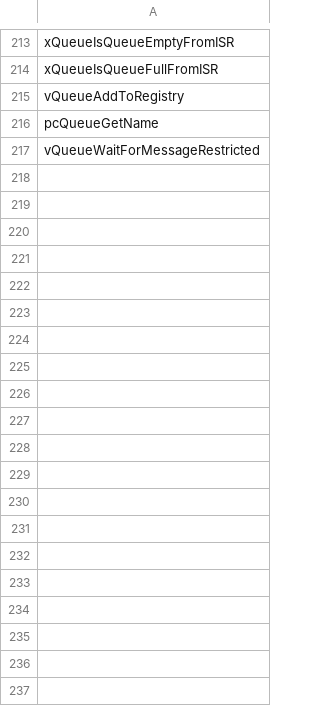
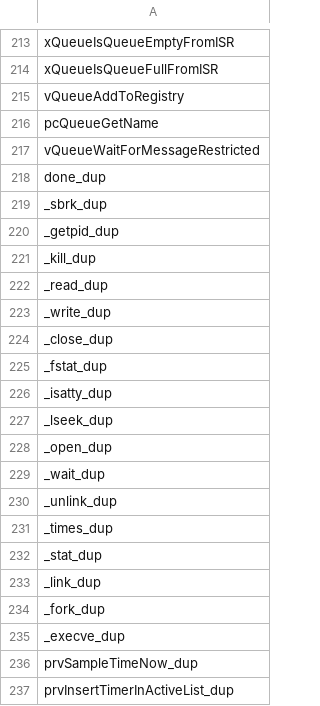
Before and after one commit to davidebaroffio-polimi/stm32l152ret6-project, a CSV file: compiled_cfgv_functions.csv, drawn as a sheet; only a part is shown, gaps mark what is left out; the diff covers the shown part only; the diff names each change by its address in the sheet, - before the commit and + after, or states it on an @@ line.

```diff
--- a/compiled_cfgv_functions.csv
+++ b/compiled_cfgv_functions.csv
+row 218: done_dup
+row 219: _sbrk_dup
+row 220: _getpid_dup
+row 221: _kill_dup
+row 222: _read_dup
+row 223: _write_dup
+row 224: _close_dup
+row 225: _fstat_dup
+row 226: _isatty_dup
+row 227: _lseek_dup
+row 228: _open_dup
+row 229: _wait_dup
+row 230: _unlink_dup
+row 231: _times_dup
+row 232: _stat_dup
+row 233: _link_dup
+row 234: _fork_dup
+row 235: _execve_dup
+row 236: prvSampleTimeNow_dup
+row 237: prvInsertTimerInActiveList_dup
```
Also changed, not shown: 109 added rows and 1 removed row elsewhere in this file, compiled_eddi_functions.csv, 9 other files.
